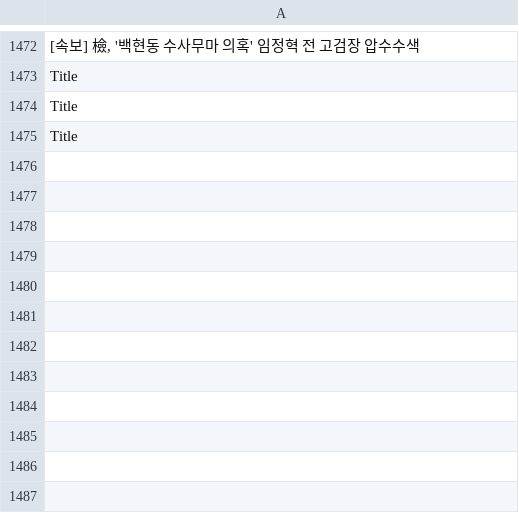
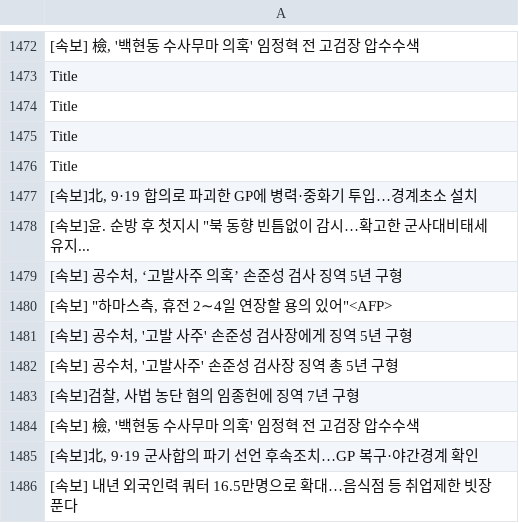
Before and after one commit to JeongBG/GitNews, a CSV file: News_data.csv, drawn as a sheet; only a part is shown, gaps mark what is left out; the diff names each change by its address in the sheet, - before the commit and + after, or states it on an @@ line.

Commit message:
뉴스데이터 수집

```diff
--- a/News_data.csv
+++ b/News_data.csv
+row 1476: Title
+row 1477: [속보]北, 9·19 합의로 파괴한 GP에 병력·중화기 투입…경계초소 설치
+row 1478: [속보]윤. 순방 후 첫지시 "북 동향 빈틈없이 감시…확고한 군사대비태세 유지...
+row 1479: [속보] 공수처, ‘고발사주 의혹’ 손준성 검사 징역 5년 구형
+row 1480: [속보] "하마스측, 휴전 2∼4일 연장할 용의 있어"<AFP>
+row 1481: [속보] 공수처, '고발 사주' 손준성 검사장에게 징역 5년 구형
+row 1482: [속보] 공수처, '고발사주' 손준성 검사장 징역 총 5년 구형
+row 1483: [속보]검찰, 사법 농단 혐의 임종헌에 징역 7년 구형
+row 1484: [속보] 檢, '백현동 수사무마 의혹' 임정혁 전 고검장 압수수색
+row 1485: [속보]北, 9·19 군사합의 파기 선언 후속조치…GP 복구·야간경계 확인
+row 1486: [속보] 내년 외국인력 쿼터 16.5만명으로 확대…음식점 등 취업제한 빗장 푼다
```
